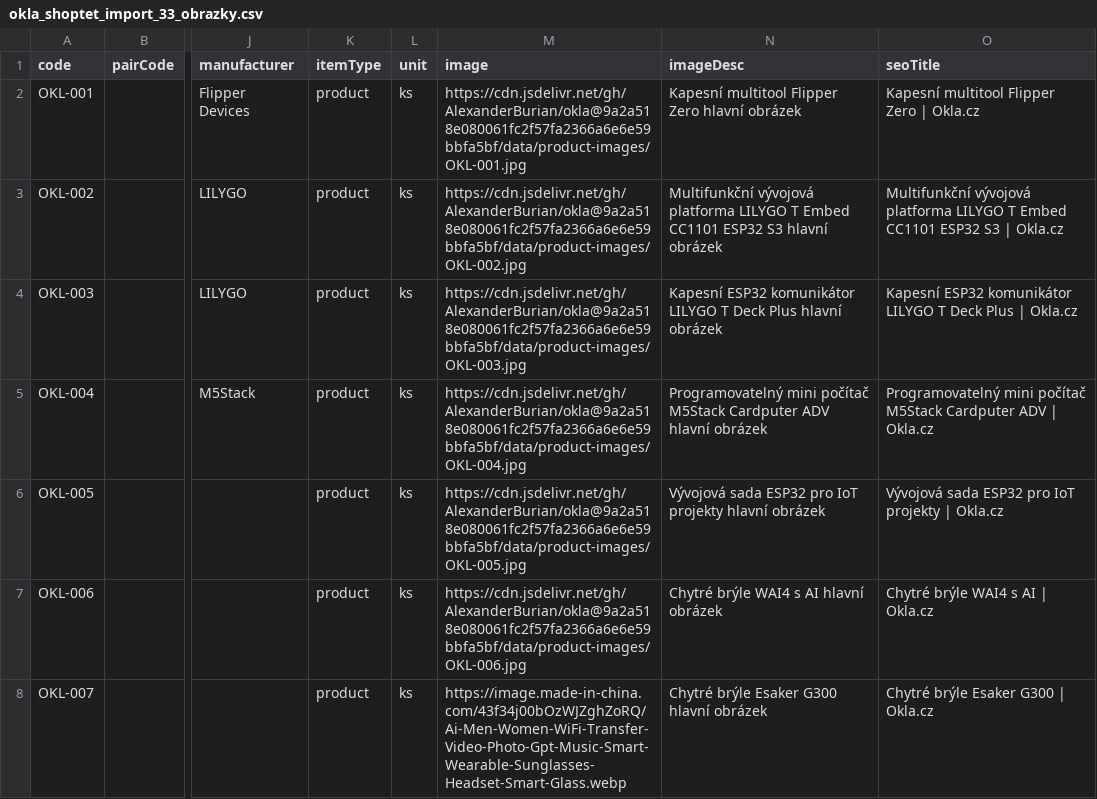
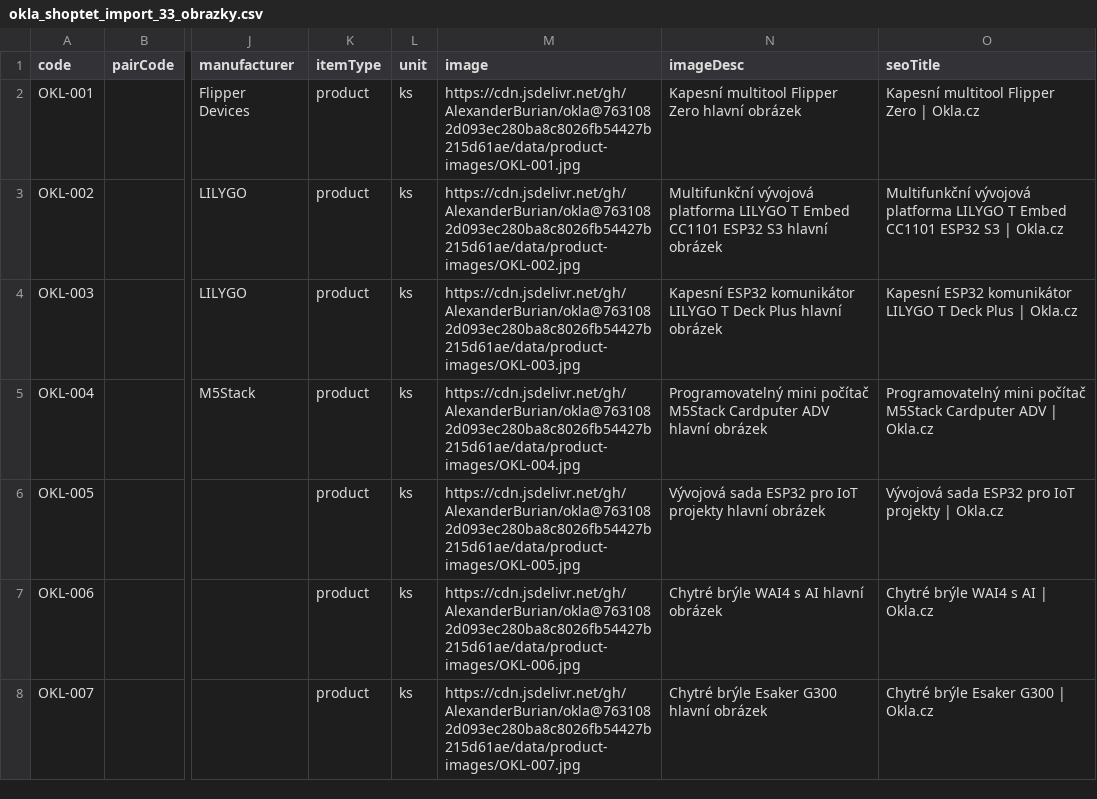
Before and after one commit to AlexanderBurian/okla, a CSV file: data/okla_shoptet_import_33_obrazky.csv, drawn as a sheet; only a part is shown, gaps mark what is left out; the diff covers the shown part only; the diff names each change by its address in the sheet, - before the commit and + after, or states it on an @@ line.

```diff
--- a/data/okla_shoptet_import_33_obrazky.csv
+++ b/data/okla_shoptet_import_33_obrazky.csv
-M2 (image): https://cdn.jsdelivr.net/gh/AlexanderBurian/okla@9a2a518e080061fc2f57fa2366a6e6e59bbfa5bf/data/product-images/OKL-001.jpg
+M2 (image): https://cdn.jsdelivr.net/gh/AlexanderBurian/okla@7631082d093ec280ba8c8026fb54427b215d61ae/data/product-images/OKL-001.jpg
-M3 (image): https://cdn.jsdelivr.net/gh/AlexanderBurian/okla@9a2a518e080061fc2f57fa2366a6e6e59bbfa5bf/data/product-images/OKL-002.jpg
+M3 (image): https://cdn.jsdelivr.net/gh/AlexanderBurian/okla@7631082d093ec280ba8c8026fb54427b215d61ae/data/product-images/OKL-002.jpg
-M4 (image): https://cdn.jsdelivr.net/gh/AlexanderBurian/okla@9a2a518e080061fc2f57fa2366a6e6e59bbfa5bf/data/product-images/OKL-003.jpg
+M4 (image): https://cdn.jsdelivr.net/gh/AlexanderBurian/okla@7631082d093ec280ba8c8026fb54427b215d61ae/data/product-images/OKL-003.jpg
-M5 (image): https://cdn.jsdelivr.net/gh/AlexanderBurian/okla@9a2a518e080061fc2f57fa2366a6e6e59bbfa5bf/data/product-images/OKL-004.jpg
+M5 (image): https://cdn.jsdelivr.net/gh/AlexanderBurian/okla@7631082d093ec280ba8c8026fb54427b215d61ae/data/product-images/OKL-004.jpg
-M6 (image): https://cdn.jsdelivr.net/gh/AlexanderBurian/okla@9a2a518e080061fc2f57fa2366a6e6e59bbfa5bf/data/product-images/OKL-005.jpg
+M6 (image): https://cdn.jsdelivr.net/gh/AlexanderBurian/okla@7631082d093ec280ba8c8026fb54427b215d61ae/data/product-images/OKL-005.jpg
-M7 (image): https://cdn.jsdelivr.net/gh/AlexanderBurian/okla@9a2a518e080061fc2f57fa2366a6e6e59bbfa5bf/data/product-images/OKL-006.jpg
+M7 (image): https://cdn.jsdelivr.net/gh/AlexanderBurian/okla@7631082d093ec280ba8c8026fb54427b215d61ae/data/product-images/OKL-006.jpg
-M8 (image): https://image.made-in-china.com/43f34j00bOzWJZghZoRQ/Ai-Men-Women-WiFi-Transfer-Video-Photo-Gpt-Music-Smart-Wearable-Sunglasses-Headset-Smart-Glass.webp
+M8 (image): https://cdn.jsdelivr.net/gh/AlexanderBurian/okla@7631082d093ec280ba8c8026fb54427b215d61ae/data/product-images/OKL-007.jpg
```
Also changed, not shown: 26 edited cells elsewhere in this file.
